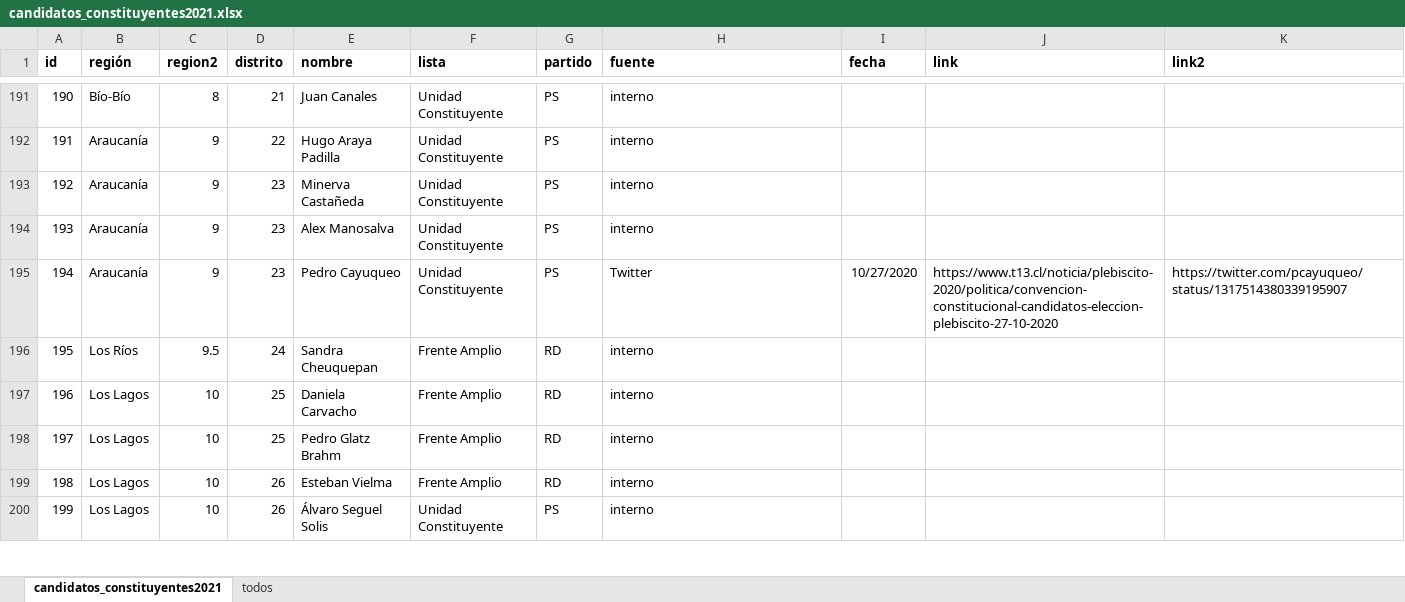
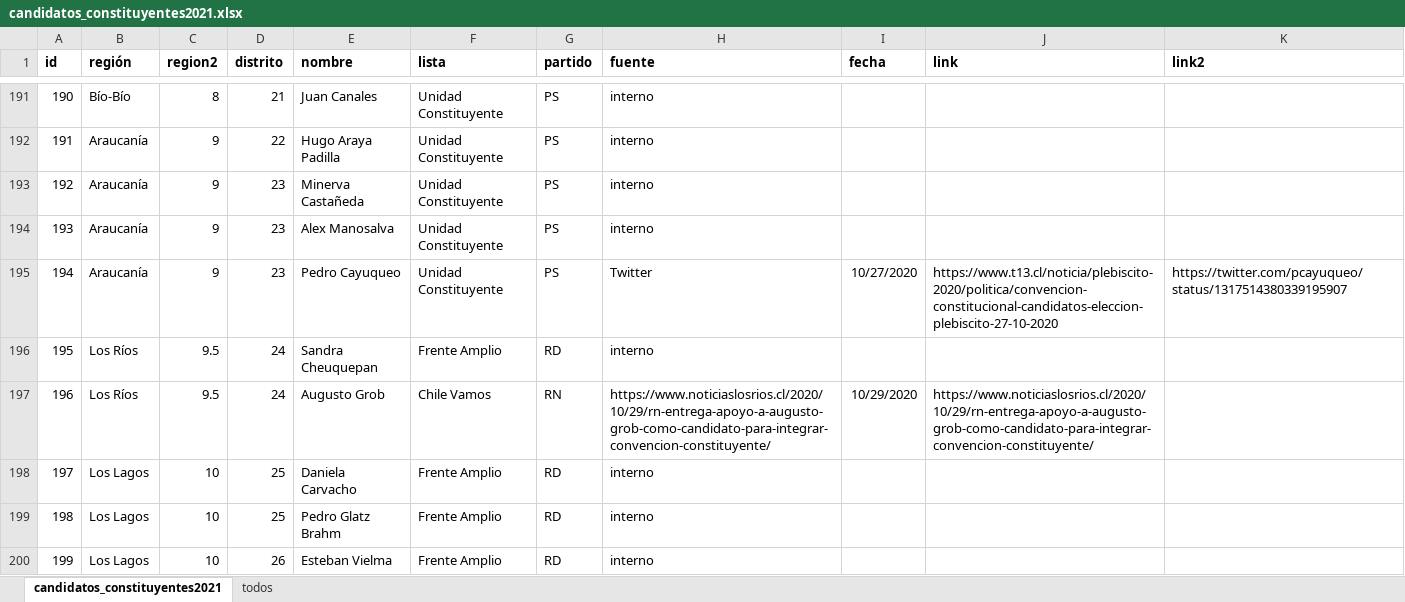
Before and after one commit to tresquintos/candidatos, an Excel workbook: constituyentes 2021/candidatos_constituyentes2021.xlsx, sheet candidatos_constituyentes2021, drawn as a sheet; only a part is shown, gaps mark what is left out; the shorter side is filled out with more unchanged rows; values as stored, in another font and other column widths than the file's, no borders; addresses are those after the commit; the diff names each change by its address in the sheet, - before the commit and + after, or states it on an @@ line.

```diff
--- a/constituyentes 2021/candidatos_constituyentes2021.xlsx (sheet candidatos_constituyentes2021)
+++ b/constituyentes 2021/candidatos_constituyentes2021.xlsx (sheet candidatos_constituyentes2021)
+row 197: 196 | Los Ríos | 9.5 | 24 | Augusto Grob | Chile Vamos | RN | https://www.noticiaslosrios.cl/2020/10/29/rn-entrega-apoyo-a-augusto-grob-como-candidato-para-integrar-convencion-constituyente/ | 10/29/2020 | https://www.noticiaslosrios.cl/2020/10/29/rn-entrega-apoyo-a-augusto-grob-como-candidato-para-integrar-convencion-constituyente/
@@ column A (id) renumbered from row 198 down @@
```
Also changed, not shown: 1 other file.
